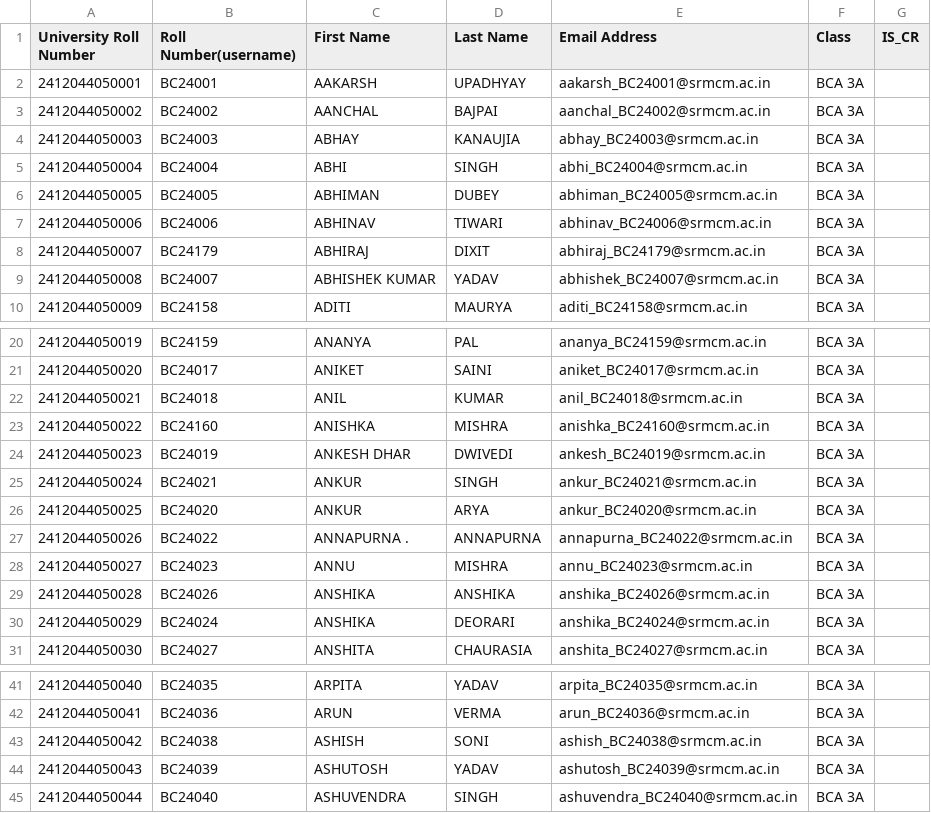
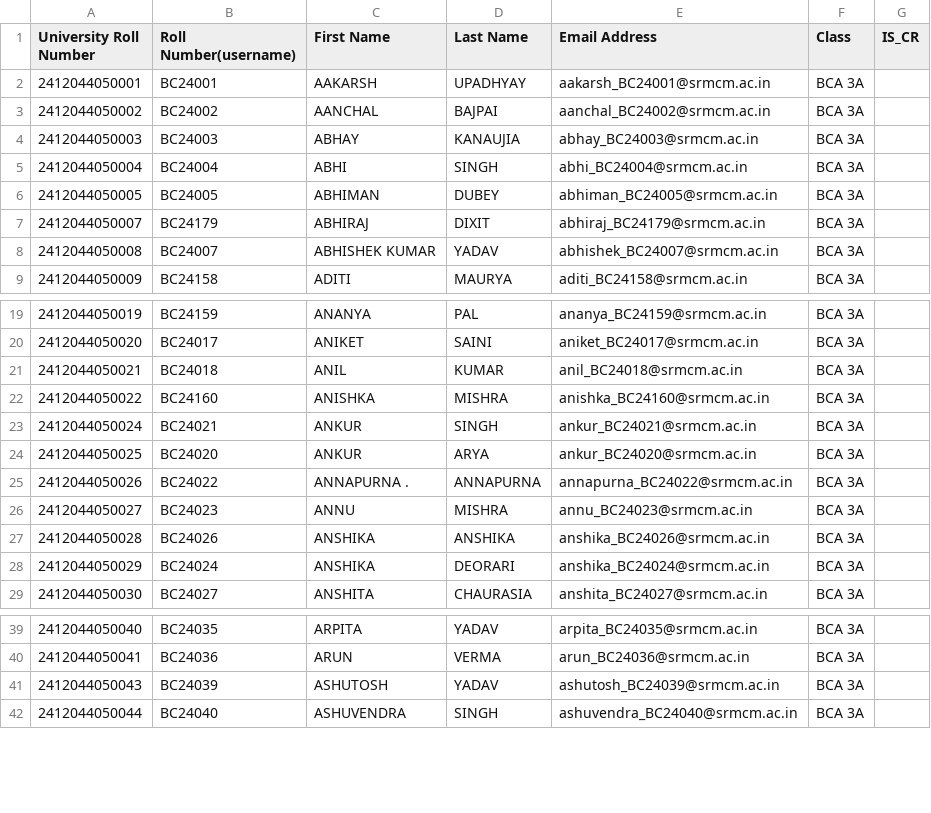
Before and after one commit to techiiedev/SRMCEM_Attendance, a CSV file: BCA_2024_STUDENT_LIST.csv, drawn as a sheet; only a part is shown, gaps mark what is left out.

Commit message:
Remove specific student entries from student list
Removed several student entries from the BCA 2024 student list.

```diff
--- a/BCA_2024_STUDENT_LIST.csv
+++ b/BCA_2024_STUDENT_LIST.csv
@@ -6,3 +6,2 @@ University Roll Number,Roll Number(username),First Name ,Last Name,Email Address
 2412044050005,BC24005,ABHIMAN ,DUBEY,abhiman_BC24005@srmcm.ac.in,BCA 3A,
-2412044050006,BC24006,ABHINAV ,TIWARI,abhinav_BC24006@srmcm.ac.in,BCA 3A,
 2412044050007,BC24179,ABHIRAJ, DIXIT,abhiraj_BC24179@srmcm.ac.in,BCA 3A,
@@ -23,3 +22,2 @@ University Roll Number,Roll Number(username),First Name ,Last Name,Email Address
 2412044050022,BC24160,ANISHKA ,MISHRA,anishka_BC24160@srmcm.ac.in,BCA 3A,
-2412044050023,BC24019,ANKESH DHAR ,DWIVEDI,ankesh_BC24019@srmcm.ac.in,BCA 3A,
 2412044050024,BC24021,ANKUR,SINGH,ankur_BC24021@srmcm.ac.in,BCA 3A,
@@ -42,3 +40,2 @@ University Roll Number,Roll Number(username),First Name ,Last Name,Email Address
 2412044050041,BC24036,ARUN ,VERMA,arun_BC24036@srmcm.ac.in,BCA 3A,
-2412044050042,BC24038,ASHISH,SONI,ashish_BC24038@srmcm.ac.in,BCA 3A,
 2412044050043,BC24039,ASHUTOSH ,YADAV,ashutosh_BC24039@srmcm.ac.in,BCA 3A,
```
